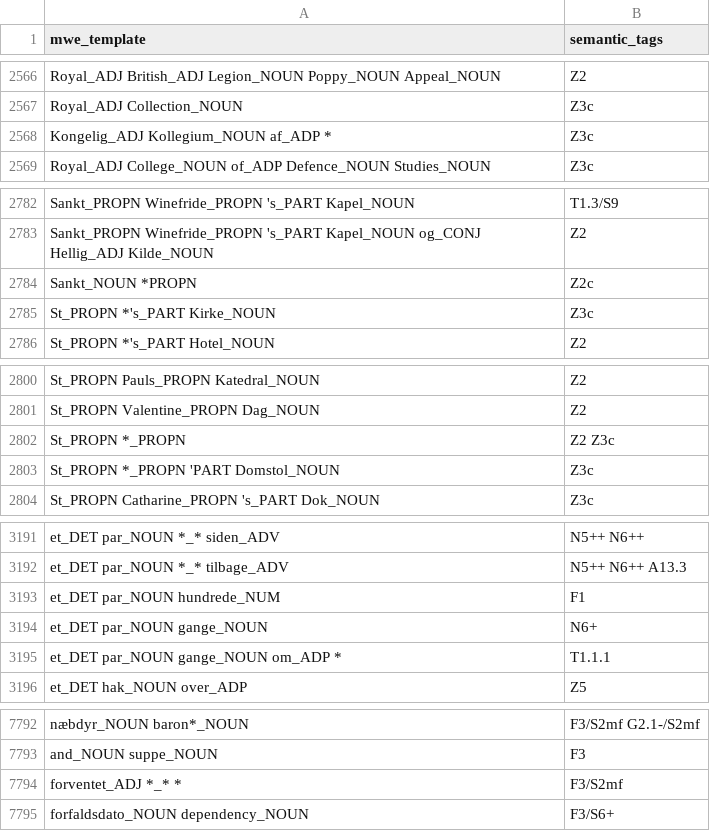
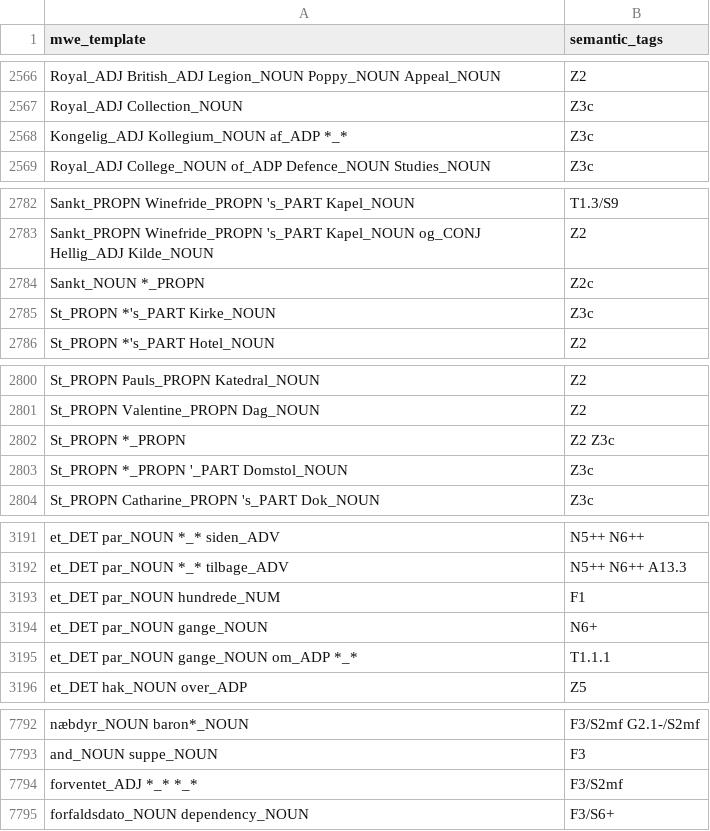
Before and after one commit to UCREL/Multilingual-USAS, a TSV file: Danish/mwe-dk.tsv, drawn as a sheet; only a part is shown, gaps mark what is left out; the diff covers the shown part only.

```diff
--- a/Danish/mwe-dk.tsv
+++ b/Danish/mwe-dk.tsv
@@ -2567,3 +2567,3 @@ Royal_ADJ British_ADJ Legion_NOUN Poppy_NOUN Appeal_NOUN	Z2
 Royal_ADJ Collection_NOUN	Z3c
-Kongelig_ADJ Kollegium_NOUN af_ADP *	Z3c
+Kongelig_ADJ Kollegium_NOUN af_ADP *_*	Z3c
 Royal_ADJ College_NOUN of_ADP Defence_NOUN Studies_NOUN	Z3c
@@ -2783,3 +2783,3 @@ Sankt_PROPN Winefride_PROPN 's_PART Kapel_NOUN	T1.3/S9
 Sankt_PROPN Winefride_PROPN 's_PART Kapel_NOUN og_CONJ Hellig_ADJ Kilde_NOUN	Z2
-Sankt_NOUN *PROPN	Z2c
+Sankt_NOUN *_PROPN	Z2c
 St_PROPN *'s_PART Kirke_NOUN	Z3c
@@ -2802,3 +2802,3 @@ St_PROPN Valentine_PROPN Dag_NOUN	Z2
 St_PROPN *_PROPN	Z2 Z3c
-St_PROPN *_PROPN 'PART Domstol_NOUN	Z3c
+St_PROPN *_PROPN '_PART Domstol_NOUN	Z3c
 St_PROPN Catharine_PROPN 's_PART Dok_NOUN	Z3c
@@ -3194,3 +3194,3 @@ et_DET par_NOUN hundrede_NUM	F1
 et_DET par_NOUN gange_NOUN	N6+
-et_DET par_NOUN gange_NOUN om_ADP *	T1.1.1
+et_DET par_NOUN gange_NOUN om_ADP *_*	T1.1.1
 et_DET hak_NOUN over_ADP	Z5
@@ -7793,3 +7793,3 @@ næbdyr_NOUN baron*_NOUN	F3/S2mf G2.1-/S2mf
 and_NOUN suppe_NOUN	F3
-forventet_ADJ *_* *	F3/S2mf
+forventet_ADJ *_* *_*	F3/S2mf
 forfaldsdato_NOUN dependency_NOUN	F3/S6+
```
Also changed, not shown: 12 edited cells elsewhere in this file.
